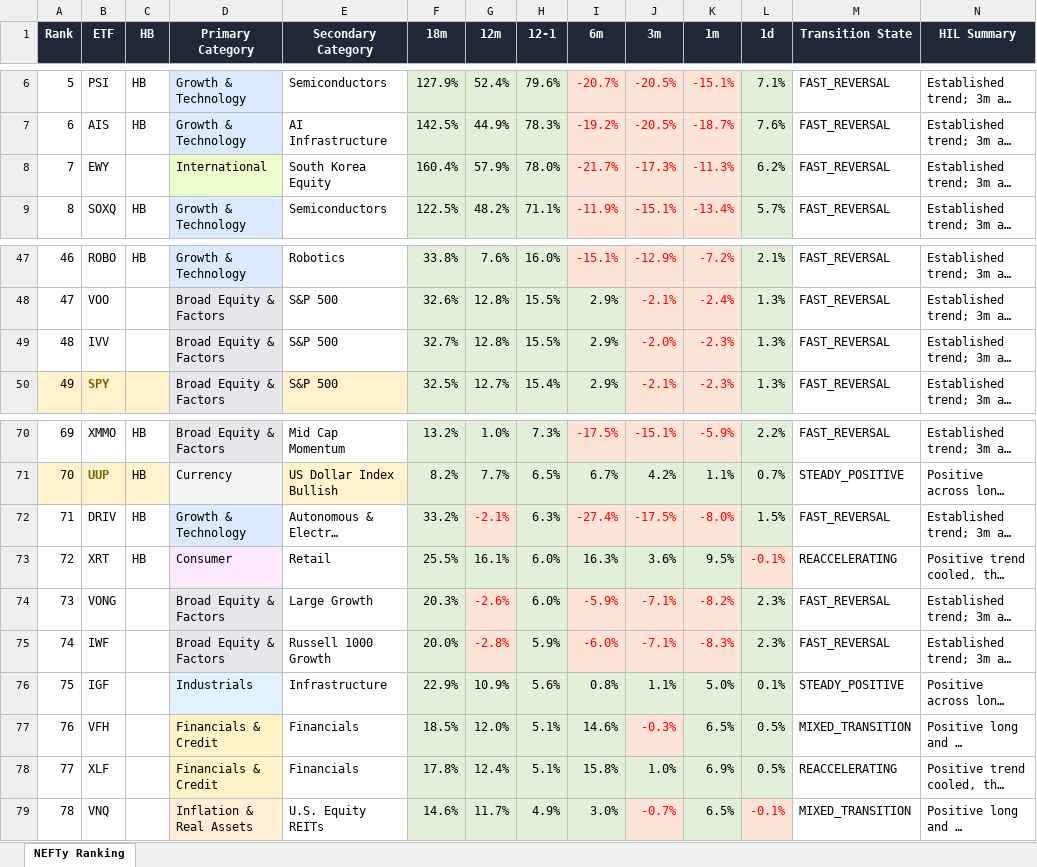
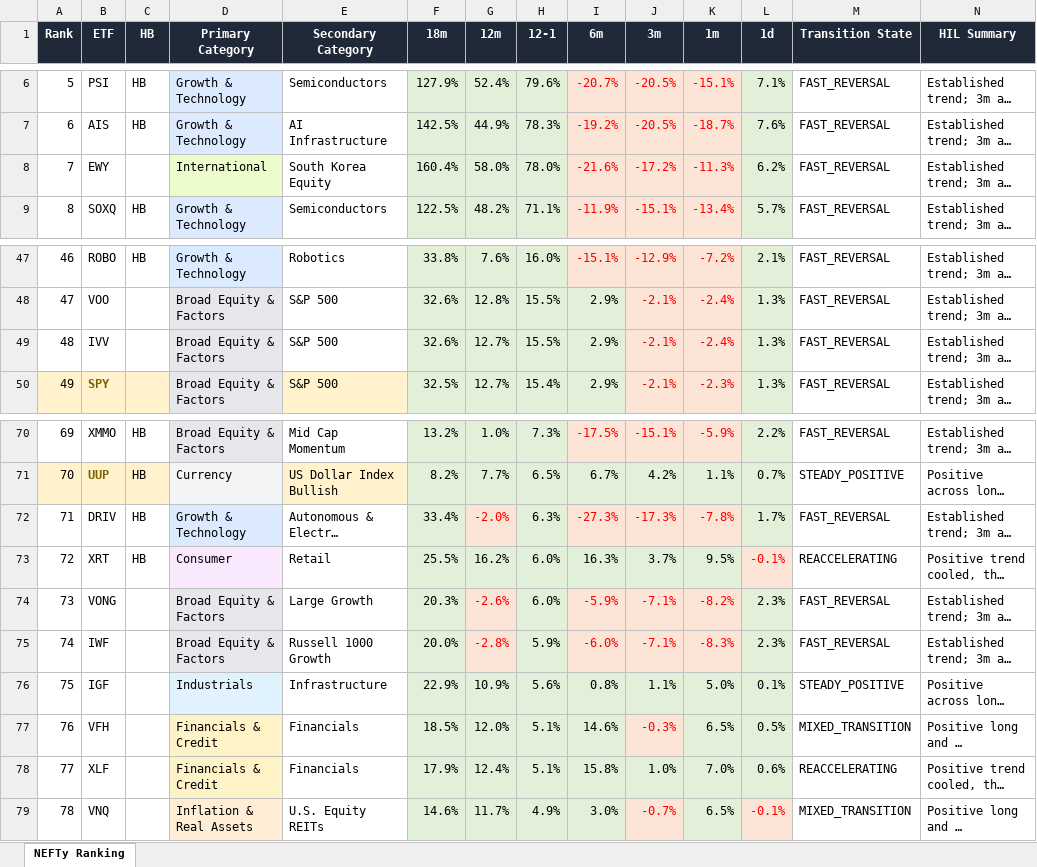
Before and after one commit to DarkMoonv1/NEFTy, an Excel workbook: NEFTy_LATEST.xlsx, sheet NEFTy Ranking, drawn as a sheet; only a part is shown, gaps mark what is left out; long unchanged cells end in …; values as stored, in another font and other column widths than the file's, no borders; the diff names each change by its address in the sheet, - before the commit and + after, or states it on an @@ line.

Commit message:
Update NEFTy_LATEST.xlsx

```diff
--- a/NEFTy_LATEST.xlsx (sheet NEFTy Ranking)
+++ b/NEFTy_LATEST.xlsx (sheet NEFTy Ranking)
-G8 (12m): 57.9%
+G8 (12m): 58.0%
-I8 (6m): -21.7%
+I8 (6m): -21.6%
-J8 (3m): -17.3%
+J8 (3m): -17.2%
-F49 (18m): 32.7%
+F49 (18m): 32.6%
-G49 (12m): 12.8%
+G49 (12m): 12.7%
-J49 (3m): -2.0%
+J49 (3m): -2.1%
-K49 (1m): -2.3%
+K49 (1m): -2.4%
-F72 (18m): 33.2%
+F72 (18m): 33.4%
-G72 (12m): -2.1%
+G72 (12m): -2.0%
-I72 (6m): -27.4%
+I72 (6m): -27.3%
-J72 (3m): -17.5%
+J72 (3m): -17.3%
-K72 (1m): -8.0%
+K72 (1m): -7.8%
-L72 (1d): 1.5%
+L72 (1d): 1.7%
-G73 (12m): 16.1%
+G73 (12m): 16.2%
-J73 (3m): 3.6%
+J73 (3m): 3.7%
-F78 (18m): 17.8%
+F78 (18m): 17.9%
-K78 (1m): 6.9%
+K78 (1m): 7.0%
-L78 (1d): 0.5%
+L78 (1d): 0.6%
```
